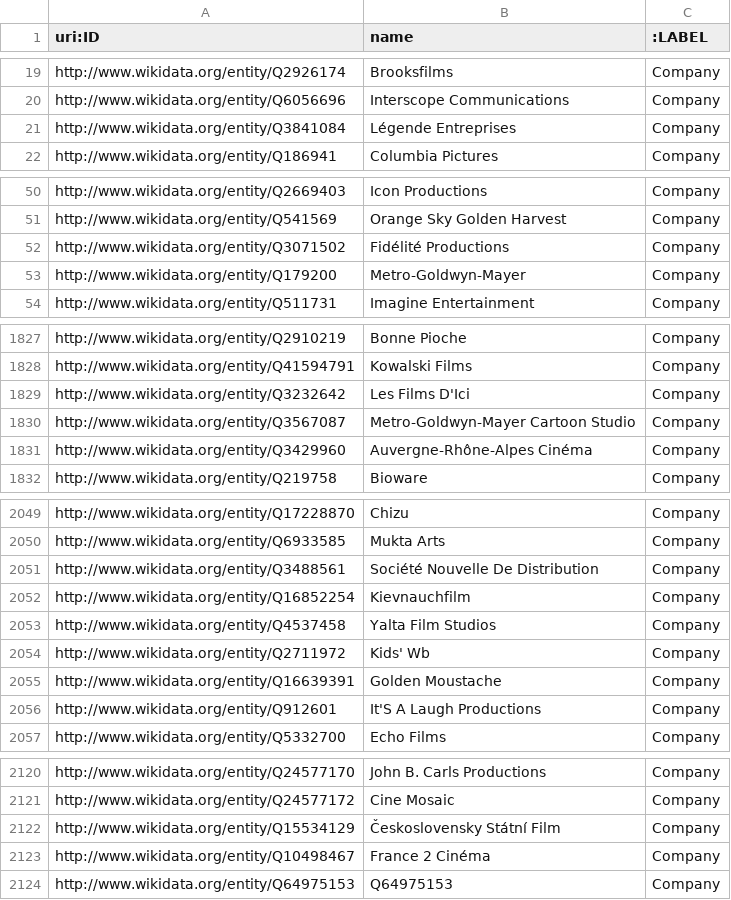
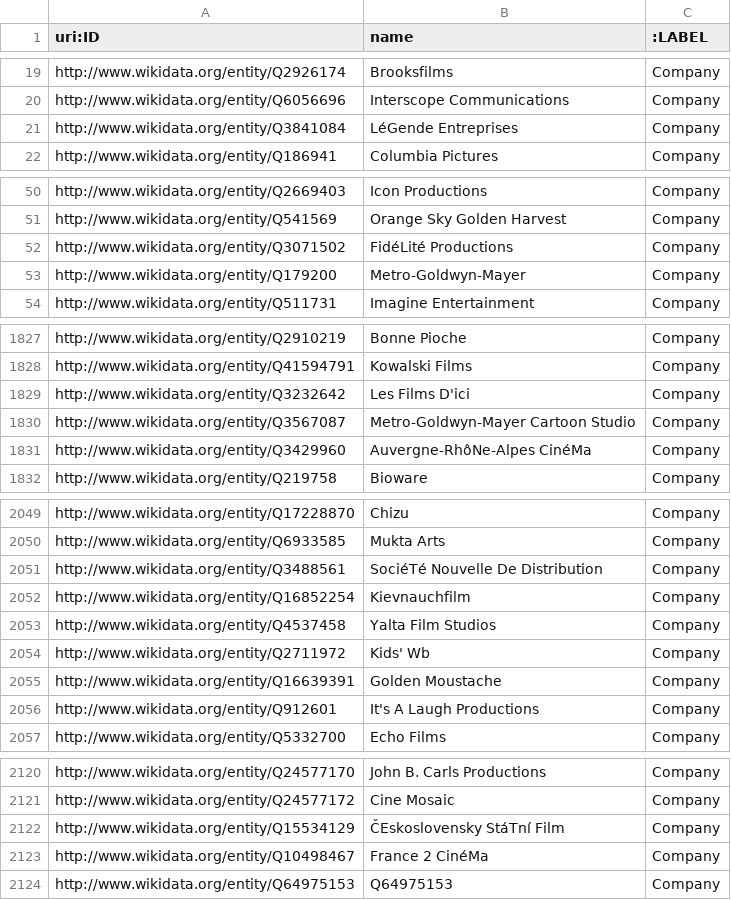
Before and after one commit to MI-911/data-collection-api, a CSV file: wikidata/csv/companies.csv, drawn as a sheet; only a part is shown, gaps mark what is left out; the diff covers the shown part only.

```diff
--- a/wikidata/csv/companies.csv
+++ b/wikidata/csv/companies.csv
@@ -20,3 +20,3 @@ http://www.wikidata.org/entity/Q2926174,Brooksfilms,Company
 http://www.wikidata.org/entity/Q6056696,Interscope Communications,Company
-http://www.wikidata.org/entity/Q3841084,Légende Entreprises,Company
+http://www.wikidata.org/entity/Q3841084,LéGende Entreprises,Company
 http://www.wikidata.org/entity/Q186941,Columbia Pictures,Company
@@ -51,3 +51,3 @@ http://www.wikidata.org/entity/Q2669403,Icon Productions,Company
 http://www.wikidata.org/entity/Q541569,Orange Sky Golden Harvest,Company
-http://www.wikidata.org/entity/Q3071502,Fidélité Productions,Company
+http://www.wikidata.org/entity/Q3071502,FidéLité Productions,Company
 http://www.wikidata.org/entity/Q179200,Metro-Goldwyn-Mayer,Company
@@ -1828,5 +1828,5 @@ http://www.wikidata.org/entity/Q2910219,Bonne Pioche,Company
 http://www.wikidata.org/entity/Q41594791,Kowalski Films,Company
-http://www.wikidata.org/entity/Q3232642,Les Films D'Ici,Company
+http://www.wikidata.org/entity/Q3232642,Les Films D'ici,Company
 http://www.wikidata.org/entity/Q3567087,Metro-Goldwyn-Mayer Cartoon Studio,Company
-http://www.wikidata.org/entity/Q3429960,Auvergne-Rhône-Alpes Cinéma,Company
+http://www.wikidata.org/entity/Q3429960,Auvergne-RhôNe-Alpes CinéMa,Company
 http://www.wikidata.org/entity/Q219758,Bioware,Company
@@ -2050,3 +2050,3 @@ http://www.wikidata.org/entity/Q17228870,Chizu,Company
 http://www.wikidata.org/entity/Q6933585,Mukta Arts,Company
-http://www.wikidata.org/entity/Q3488561,Société Nouvelle De Distribution,Company
+http://www.wikidata.org/entity/Q3488561,SociéTé Nouvelle De Distribution,Company
 http://www.wikidata.org/entity/Q16852254,Kievnauchfilm,Company
@@ -2055,3 +2055,3 @@ http://www.wikidata.org/entity/Q2711972,Kids' Wb,Company
 http://www.wikidata.org/entity/Q16639391,Golden Moustache,Company
-http://www.wikidata.org/entity/Q912601,It'S A Laugh Productions,Company
+http://www.wikidata.org/entity/Q912601,It's A Laugh Productions,Company
 http://www.wikidata.org/entity/Q5332700,Echo Films,Company
@@ -2121,4 +2121,4 @@ http://www.wikidata.org/entity/Q24577170,John B. Carls Productions,Company
 http://www.wikidata.org/entity/Q24577172,Cine Mosaic,Company
-http://www.wikidata.org/entity/Q15534129,Československy Státní Film,Company
-http://www.wikidata.org/entity/Q10498467,France 2 Cinéma,Company
+http://www.wikidata.org/entity/Q15534129,ČEskoslovensky StáTní Film,Company
+http://www.wikidata.org/entity/Q10498467,France 2 CinéMa,Company
 http://www.wikidata.org/entity/Q64975153,Q64975153,Company
```
Also changed, not shown: 50 edited cells elsewhere in this file, wikidata/csv/categories.csv, 1 other file.
